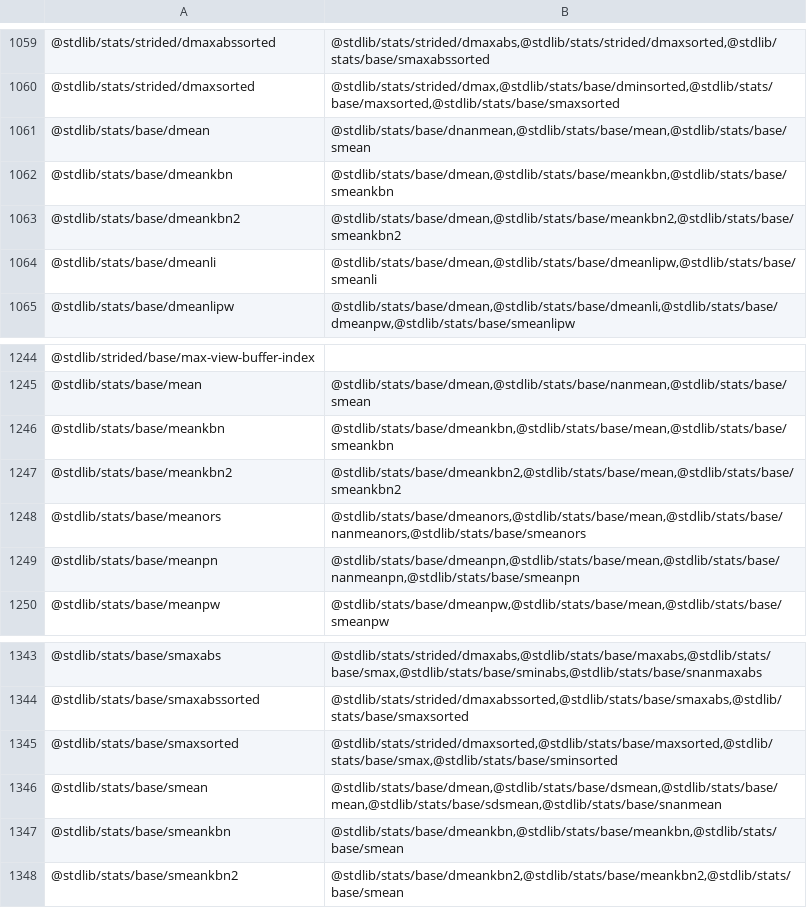
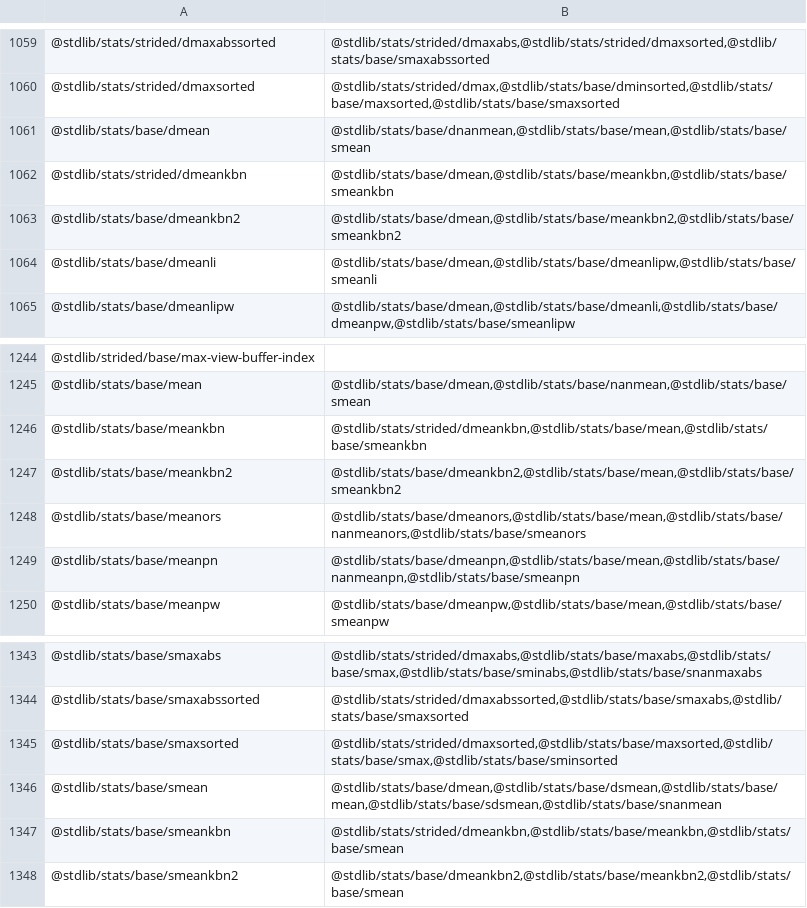
Before and after one commit to stdlib-js/namespace, a CSV file: pkg2related/data/data.csv, drawn as a sheet; only a part is shown, gaps mark what is left out.

```diff
--- a/pkg2related/data/data.csv
+++ b/pkg2related/data/data.csv
@@ -1061,3 +1061,3 @@
 "@stdlib/stats/base/dmean","@stdlib/stats/base/dnanmean,@stdlib/stats/base/mean,@stdlib/stats/base/smean"
-"@stdlib/stats/base/dmeankbn","@stdlib/stats/base/dmean,@stdlib/stats/base/meankbn,@stdlib/stats/base/smeankbn"
+"@stdlib/stats/strided/dmeankbn","@stdlib/stats/base/dmean,@stdlib/stats/base/meankbn,@stdlib/stats/base/smeankbn"
 "@stdlib/stats/base/dmeankbn2","@stdlib/stats/base/dmean,@stdlib/stats/base/meankbn2,@stdlib/stats/base/smeankbn2"
@@ -1245,3 +1245,3 @@
 "@stdlib/stats/base/mean","@stdlib/stats/base/dmean,@stdlib/stats/base/nanmean,@stdlib/stats/base/smean"
-"@stdlib/stats/base/meankbn","@stdlib/stats/base/dmeankbn,@stdlib/stats/base/mean,@stdlib/stats/base/smeankbn"
+"@stdlib/stats/base/meankbn","@stdlib/stats/strided/dmeankbn,@stdlib/stats/base/mean,@stdlib/stats/base/smeankbn"
 "@stdlib/stats/base/meankbn2","@stdlib/stats/base/dmeankbn2,@stdlib/stats/base/mean,@stdlib/stats/base/smeankbn2"
@@ -1346,3 +1346,3 @@
 "@stdlib/stats/base/smean","@stdlib/stats/base/dmean,@stdlib/stats/base/dsmean,@stdlib/stats/base/mean,@stdlib/stats/base/sdsmean,@stdlib/stats/base/snanmean"
-"@stdlib/stats/base/smeankbn","@stdlib/stats/base/dmeankbn,@stdlib/stats/base/meankbn,@stdlib/stats/base/smean"
+"@stdlib/stats/base/smeankbn","@stdlib/stats/strided/dmeankbn,@stdlib/stats/base/meankbn,@stdlib/stats/base/smean"
 "@stdlib/stats/base/smeankbn2","@stdlib/stats/base/dmeankbn2,@stdlib/stats/base/meankbn2,@stdlib/stats/base/smean"
```
Also changed, not shown: alias2pkg/data/data.csv, pkg2alias/data/data.csv, 11 other files.
